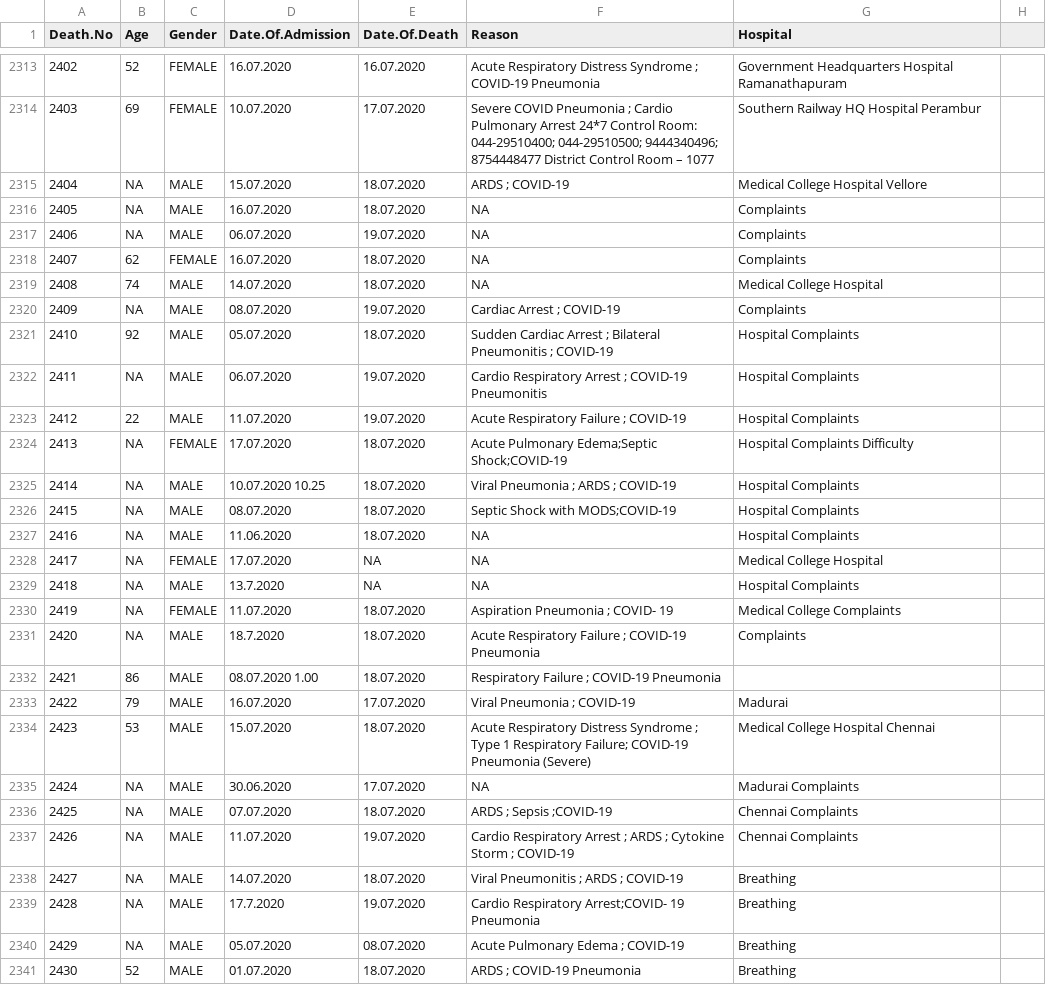
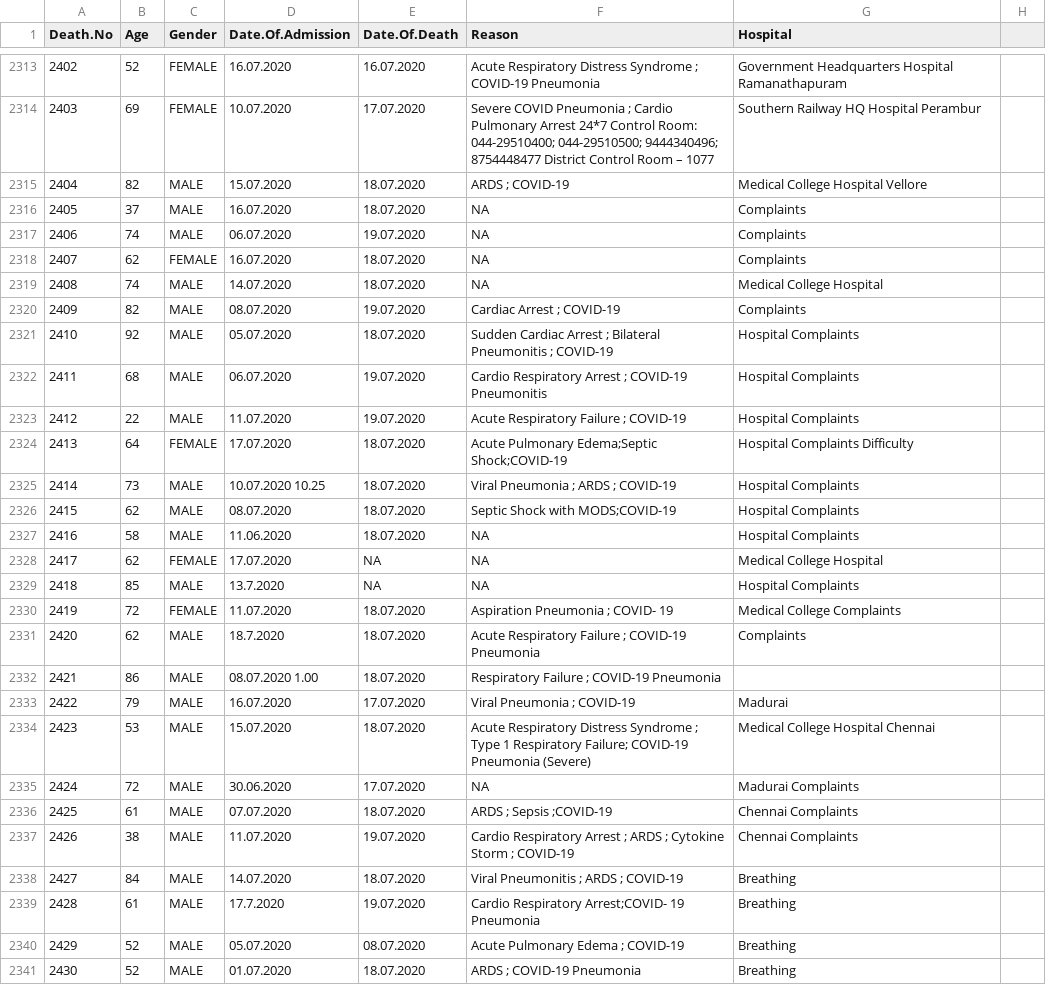
Before and after one commit to medeepak/TamilNaduCovidData, a CSV file: TamilNaduFatalitiesDataset.csv, drawn as a sheet; only a part is shown, gaps mark what is left out; the diff covers the shown part only; the diff names each change by its address in the sheet, - before the commit and + after, or states it on an @@ line.

```diff
--- a/TamilNaduFatalitiesDataset.csv
+++ b/TamilNaduFatalitiesDataset.csv
-B2315 (Age): NA
+B2315 (Age): 82
-B2316 (Age): NA
+B2316 (Age): 37
-B2317 (Age): NA
+B2317 (Age): 74
-B2320 (Age): NA
+B2320 (Age): 82
-B2322 (Age): NA
+B2322 (Age): 68
-B2324 (Age): NA
+B2324 (Age): 64
-B2325 (Age): NA
+B2325 (Age): 73
-B2326 (Age): NA
+B2326 (Age): 62
-B2327 (Age): NA
+B2327 (Age): 58
-B2328 (Age): NA
+B2328 (Age): 62
-B2329 (Age): NA
+B2329 (Age): 85
-B2330 (Age): NA
+B2330 (Age): 72
-B2331 (Age): NA
+B2331 (Age): 62
-B2335 (Age): NA
+B2335 (Age): 72
-B2336 (Age): NA
+B2336 (Age): 61
-B2337 (Age): NA
+B2337 (Age): 38
-B2338 (Age): NA
+B2338 (Age): 84
-B2339 (Age): NA
+B2339 (Age): 61
-B2340 (Age): NA
+B2340 (Age): 52
```
Also changed, not shown: 153 edited cells elsewhere in this file.
